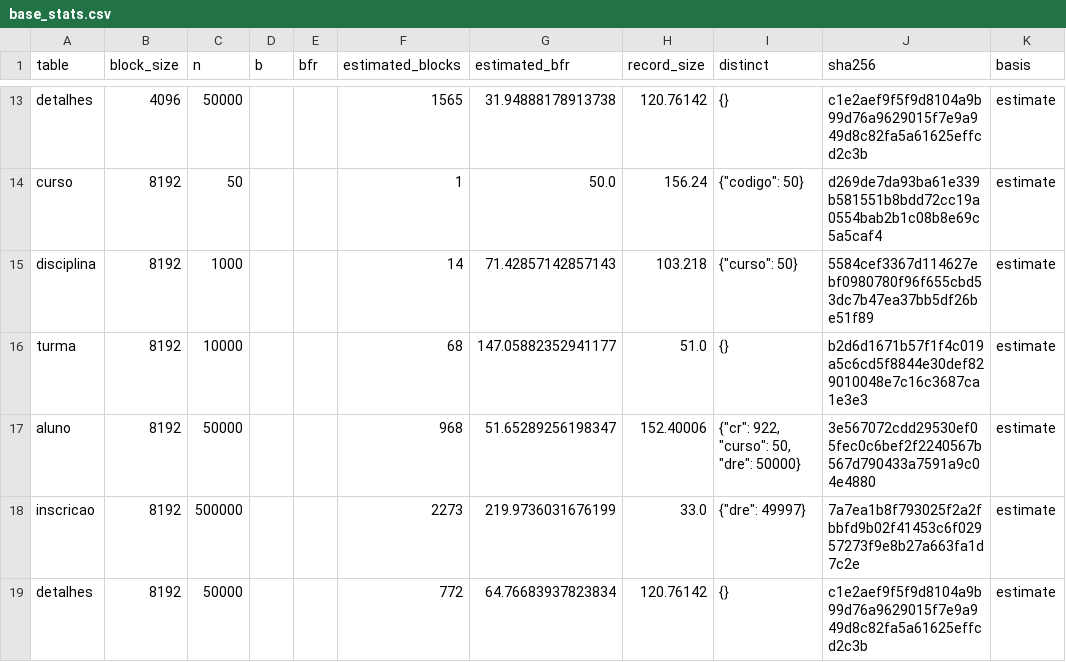
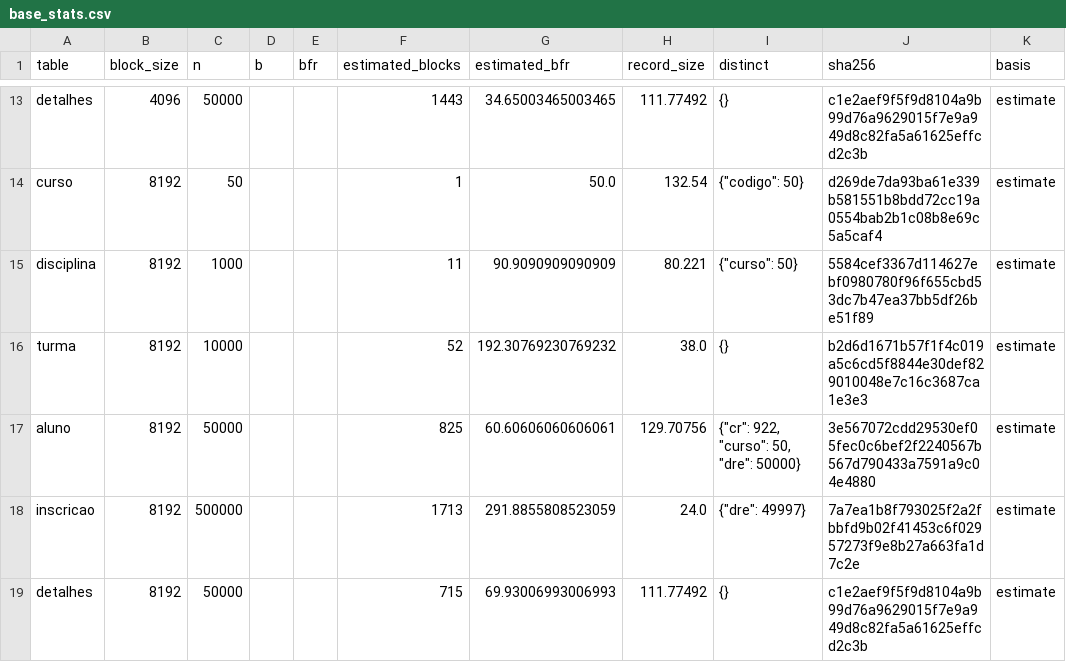
Before and after one commit to guilherme-hu/COS480_CBD_TrabalhoFinal, a CSV file: results/base_stats.csv, drawn as a sheet; only a part is shown, gaps mark what is left out; the diff covers the shown part only; the diff names each change by its address in the sheet, - before the commit and + after, or states it on an @@ line.

Commit message:
fix(p6): estimate heap blocks with the real codec and slotted page (#90, #94)
record_bytes now uses RecordCodec and stats() uses SlottedPage.HEADER, so the
estimate follows the P2 format (D-P2-01..05, D-P2-07). A new test loads each
table into a real HeapFile and checks estimated_blocks equals its data blocks
in 2, 4 and 8 KB. base_stats.csv and gerado/base.md regenerated: aluno 1962 ->
1664 and inscricao 4588 -> 3449 blocks in 4 KB; size checks still ok.

Also notes the revised numbers in D-P6-01/10/11 and updates the prefetch
comment in matrix.py (since #97 only bp.seq_scan prefetches).

Closes #90
Closes #94

```diff
--- a/results/base_stats.csv
+++ b/results/base_stats.csv
-F13 (estimated_blocks): 1565
+F13 (estimated_blocks): 1443
-G13 (estimated_bfr): 31.94888178913738
+G13 (estimated_bfr): 34.65003465003465
-H13 (record_size): 120.76142
+H13 (record_size): 111.77492
-H14 (record_size): 156.24
+H14 (record_size): 132.54
-F15 (estimated_blocks): 14
+F15 (estimated_blocks): 11
-G15 (estimated_bfr): 71.42857142857143
+G15 (estimated_bfr): 90.9090909090909
-H15 (record_size): 103.218
+H15 (record_size): 80.221
-F16 (estimated_blocks): 68
+F16 (estimated_blocks): 52
-G16 (estimated_bfr): 147.05882352941177
+G16 (estimated_bfr): 192.30769230769232
-H16 (record_size): 51.0
+H16 (record_size): 38.0
-F17 (estimated_blocks): 968
+F17 (estimated_blocks): 825
-G17 (estimated_bfr): 51.65289256198347
+G17 (estimated_bfr): 60.60606060606061
-H17 (record_size): 152.40006
+H17 (record_size): 129.70756
-F18 (estimated_blocks): 2273
+F18 (estimated_blocks): 1713
-G18 (estimated_bfr): 219.9736031676199
+G18 (estimated_bfr): 291.8855808523059
-H18 (record_size): 33.0
+H18 (record_size): 24.0
-F19 (estimated_blocks): 772
+F19 (estimated_blocks): 715
-G19 (estimated_bfr): 64.76683937823834
+G19 (estimated_bfr): 69.93006993006993
-H19 (record_size): 120.76142
+H19 (record_size): 111.77492
```
Also changed, not shown: 31 edited cells elsewhere in this file, 11 other files.
